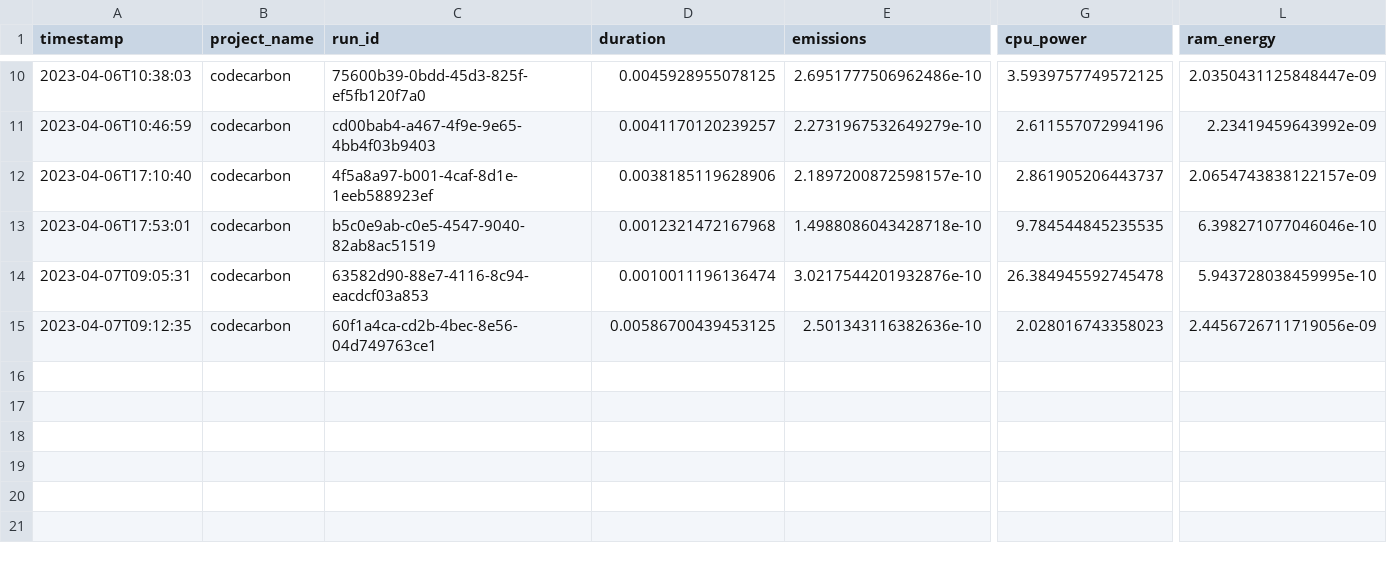
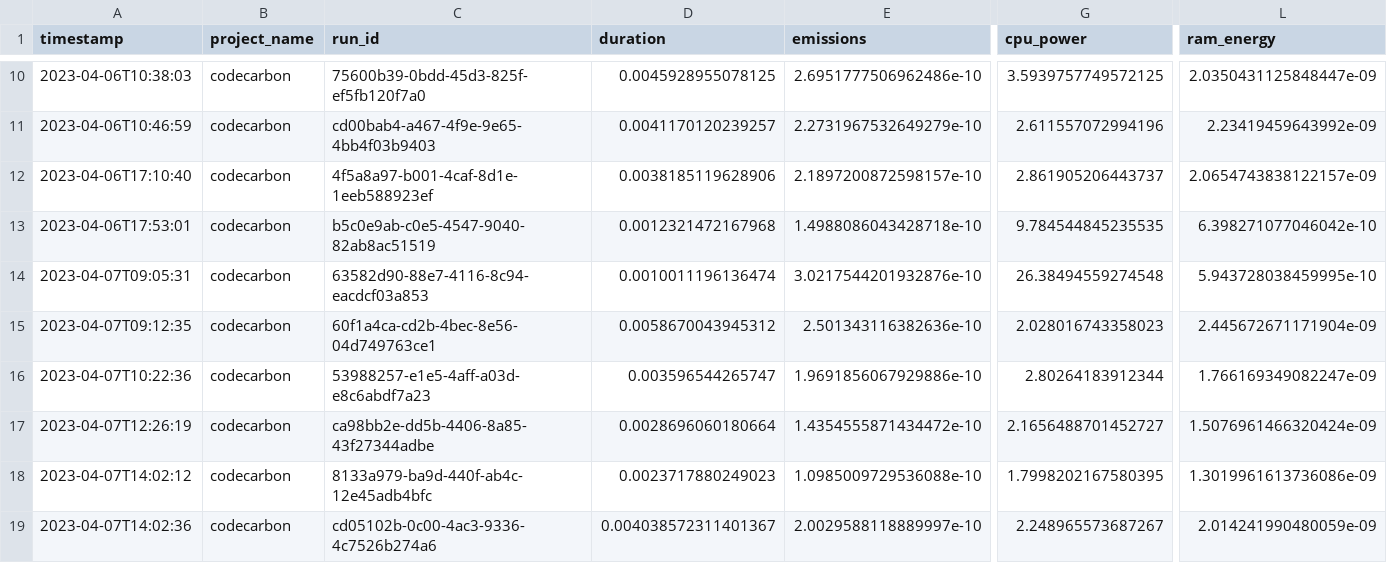
Before and after one commit to GreenAI-Uppa/la-derniere-bibliotheque, a CSV file: emissions.csv, drawn as a sheet; only a part is shown, gaps mark what is left out; rows hold the shown columns only; the diff names each change by its address in the sheet, - before the commit and + after, or states it on an @@ line.

```diff
--- a/emissions.csv
+++ b/emissions.csv
-L13 (ram_energy): 6.398271077046046e-10
+L13 (ram_energy): 6.398271077046042e-10
-G14 (cpu_power): 26.384945592745478
+G14 (cpu_power): 26.38494559274548
-D15 (duration): 0.00586700439453125
+D15 (duration): 0.0058670043945312
-L15 (ram_energy): 2.4456726711719056e-09
+L15 (ram_energy): 2.445672671171904e-09
+row 16: 2023-04-07T10:22:36 | codecarbon | 53988257-e1e5-4aff-a03d-e8c6abdf7a23 | 0.003596544265747 | 1.9691856067929886e-10 | 2.80264183912344 | 1.766169349082247e-09
+row 17: 2023-04-07T12:26:19 | codecarbon | ca98bb2e-dd5b-4406-8a85-43f27344adbe | 0.0028696060180664 | 1.4354555871434472e-10 | 2.1656488701452727 | 1.5076961466320424e-09
+row 18: 2023-04-07T14:02:12 | codecarbon | 8133a979-ba9d-440f-ab4c-12e45adb4bfc | 0.0023717880249023 | 1.0985009729536088e-10 | 1.7998202167580395 | 1.3019961613736086e-09
+row 19: 2023-04-07T14:02:36 | codecarbon | cd05102b-0c00-4ac3-9336-4c7526b274a6 | 0.004038572311401367 | 2.0029588118889997e-10 | 2.248965573687267 | 2.014241990480059e-09
```
Also changed, not shown: 1 other file.
